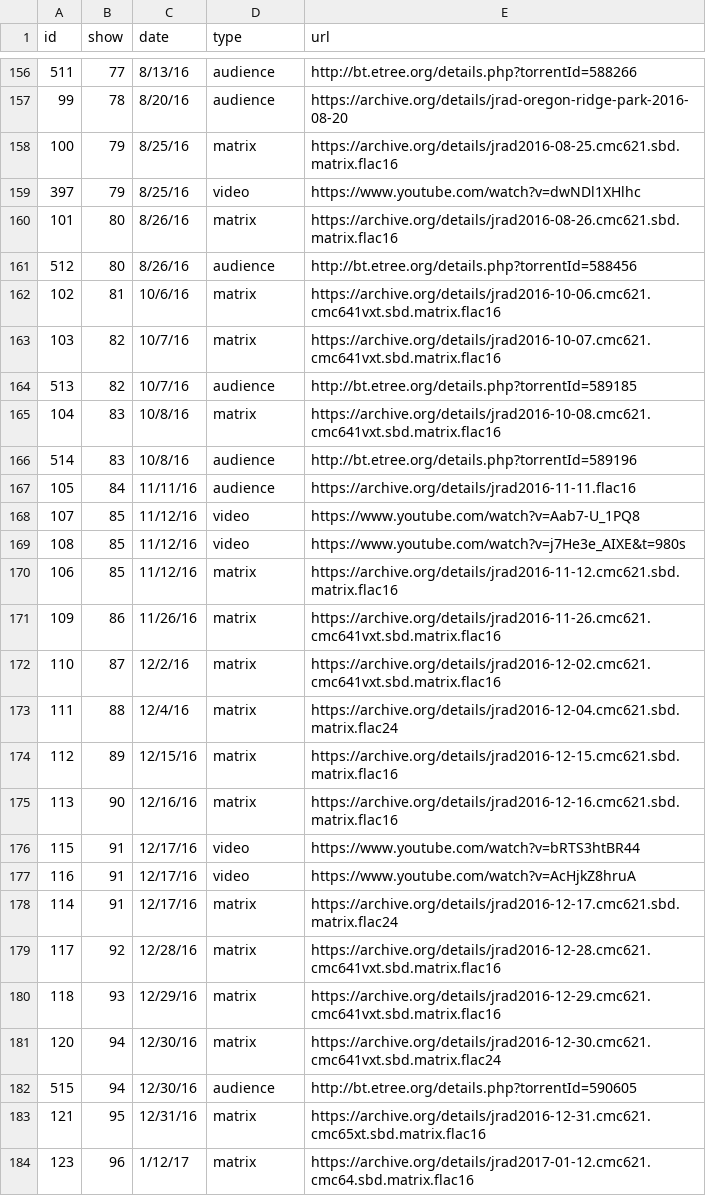
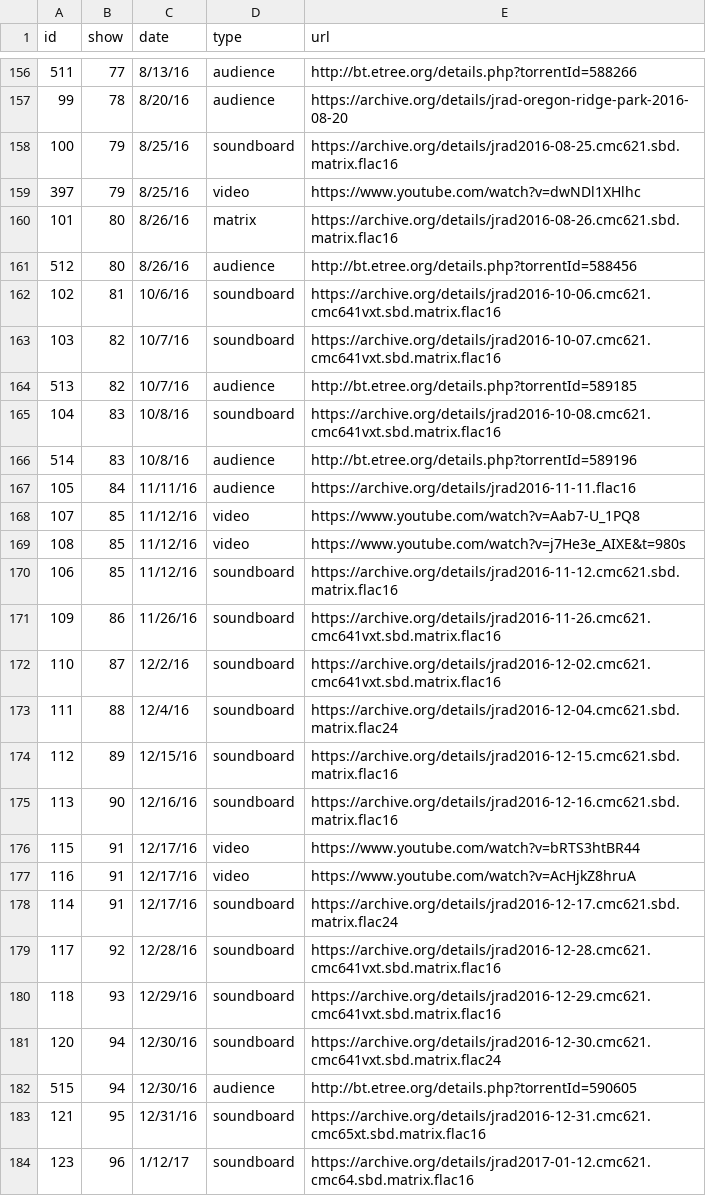
Before and after one commit to alxndr/almost-dead-net, a CSV file: src/data/csv/recordings.csv, drawn as a sheet; only a part is shown, gaps mark what is left out; the diff covers the shown part only.

Commit message:
data: all the recordings labeled "matrix" are notably "soundboard"
want that terminology on the site over "matrix"

```diff
--- a/src/data/csv/recordings.csv
+++ b/src/data/csv/recordings.csv
@@ -157,3 +157,3 @@ id,show,date,type,url
 99,78,8/20/16,audience,https://archive.org/details/jrad-oregon-ridge-park-2016-08-20
-100,79,8/25/16,matrix,https://archive.org/details/jrad2016-08-25.cmc621.sbd.matrix.flac16
+100,79,8/25/16,soundboard,https://archive.org/details/jrad2016-08-25.cmc621.sbd.matrix.flac16
 397,79,8/25/16,video,https://www.youtube.com/watch?v=dwNDl1XHlhc
@@ -161,6 +161,6 @@ id,show,date,type,url
 512,80,8/26/16,audience,http://bt.etree.org/details.php?torrentId=588456
-102,81,10/6/16,matrix,https://archive.org/details/jrad2016-10-06.cmc621.cmc641vxt.sbd.matrix.flac16
-103,82,10/7/16,matrix,https://archive.org/details/jrad2016-10-07.cmc621.cmc641vxt.sbd.matrix.flac16
+102,81,10/6/16,soundboard,https://archive.org/details/jrad2016-10-06.cmc621.cmc641vxt.sbd.matrix.flac16
+103,82,10/7/16,soundboard,https://archive.org/details/jrad2016-10-07.cmc621.cmc641vxt.sbd.matrix.flac16
 513,82,10/7/16,audience,http://bt.etree.org/details.php?torrentId=589185
-104,83,10/8/16,matrix,https://archive.org/details/jrad2016-10-08.cmc621.cmc641vxt.sbd.matrix.flac16
+104,83,10/8/16,soundboard,https://archive.org/details/jrad2016-10-08.cmc621.cmc641vxt.sbd.matrix.flac16
 514,83,10/8/16,audience,http://bt.etree.org/details.php?torrentId=589196
@@ -169,16 +169,16 @@ id,show,date,type,url
 108,85,11/12/16,video,https://www.youtube.com/watch?v=j7He3e_AIXE&t=980s
-106,85,11/12/16,matrix,https://archive.org/details/jrad2016-11-12.cmc621.sbd.matrix.flac16
-109,86,11/26/16,matrix,https://archive.org/details/jrad2016-11-26.cmc621.cmc641vxt.sbd.matrix.flac16
-110,87,12/2/16,matrix,https://archive.org/details/jrad2016-12-02.cmc621.cmc641vxt.sbd.matrix.flac16
-111,88,12/4/16,matrix,https://archive.org/details/jrad2016-12-04.cmc621.sbd.matrix.flac24
-112,89,12/15/16,matrix,https://archive.org/details/jrad2016-12-15.cmc621.sbd.matrix.flac16
-113,90,12/16/16,matrix,https://archive.org/details/jrad2016-12-16.cmc621.sbd.matrix.flac16
+106,85,11/12/16,soundboard,https://archive.org/details/jrad2016-11-12.cmc621.sbd.matrix.flac16
+109,86,11/26/16,soundboard,https://archive.org/details/jrad2016-11-26.cmc621.cmc641vxt.sbd.matrix.flac16
+110,87,12/2/16,soundboard,https://archive.org/details/jrad2016-12-02.cmc621.cmc641vxt.sbd.matrix.flac16
+111,88,12/4/16,soundboard,https://archive.org/details/jrad2016-12-04.cmc621.sbd.matrix.flac24
+112,89,12/15/16,soundboard,https://archive.org/details/jrad2016-12-15.cmc621.sbd.matrix.flac16
+113,90,12/16/16,soundboard,https://archive.org/details/jrad2016-12-16.cmc621.sbd.matrix.flac16
 115,91,12/17/16,video,https://www.youtube.com/watch?v=bRTS3htBR44
 116,91,12/17/16,video,https://www.youtube.com/watch?v=AcHjkZ8hruA
-114,91,12/17/16,matrix,https://archive.org/details/jrad2016-12-17.cmc621.sbd.matrix.flac24
-117,92,12/28/16,matrix,https://archive.org/details/jrad2016-12-28.cmc621.cmc641vxt.sbd.matrix.flac16
-118,93,12/29/16,matrix,https://archive.org/details/jrad2016-12-29.cmc621.cmc641vxt.sbd.matrix.flac16
-120,94,12/30/16,matrix,https://archive.org/details/jrad2016-12-30.cmc621.cmc641vxt.sbd.matrix.flac24
+114,91,12/17/16,soundboard,https://archive.org/details/jrad2016-12-17.cmc621.sbd.matrix.flac24
+117,92,12/28/16,soundboard,https://archive.org/details/jrad2016-12-28.cmc621.cmc641vxt.sbd.matrix.flac16
+118,93,12/29/16,soundboard,https://archive.org/details/jrad2016-12-29.cmc621.cmc641vxt.sbd.matrix.flac16
+120,94,12/30/16,soundboard,https://archive.org/details/jrad2016-12-30.cmc621.cmc641vxt.sbd.matrix.flac24
 515,94,12/30/16,audience,http://bt.etree.org/details.php?torrentId=590605
-121,95,12/31/16,matrix,https://archive.org/details/jrad2016-12-31.cmc621.cmc65xt.sbd.matrix.flac16
-123,96,1/12/17,matrix,https://archive.org/details/jrad2017-01-12.cmc621.cmc64.sbd.matrix.flac16
+121,95,12/31/16,soundboard,https://archive.org/details/jrad2016-12-31.cmc621.cmc65xt.sbd.matrix.flac16
+123,96,1/12/17,soundboard,https://archive.org/details/jrad2017-01-12.cmc621.cmc64.sbd.matrix.flac16
```
Also changed, not shown: 167 edited cells elsewhere in this file.
